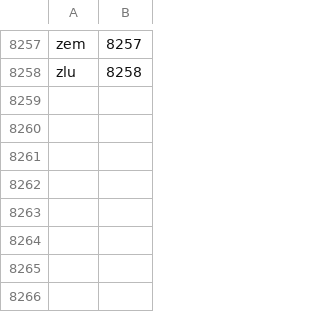
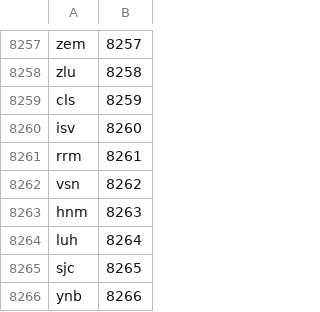
Before and after one commit to ExM/NLanguageTag, a CSV file: DataSources/LanguageCodes.csv, drawn as a sheet; only a part is shown, gaps mark what is left out.

```diff
--- a/DataSources/LanguageCodes.csv
+++ b/DataSources/LanguageCodes.csv
@@ -8258 +8258,9 @@ zem,8257
 zlu,8258
+cls,8259
+isv,8260
+rrm,8261
+vsn,8262
+hnm,8263
+luh,8264
+sjc,8265
+ynb,8266
```
Also changed, not shown: DataSources/ScriptCodes.csv, DataSources/VariantCodes.csv, 20 other files.
